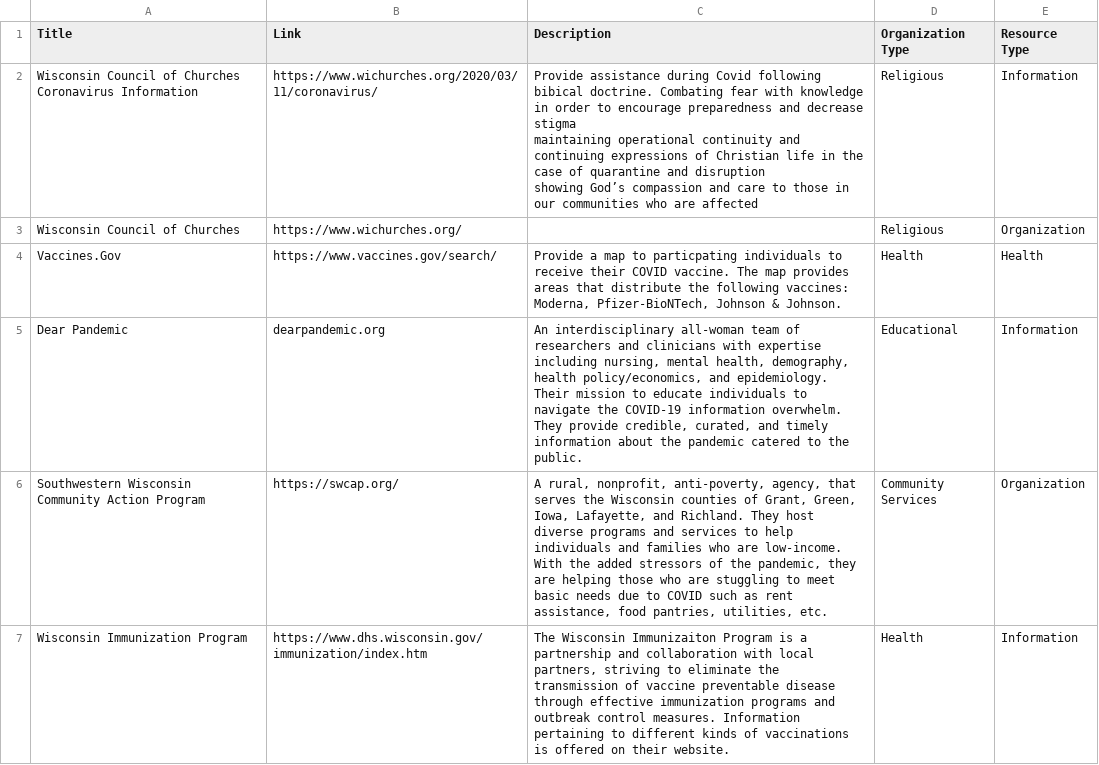
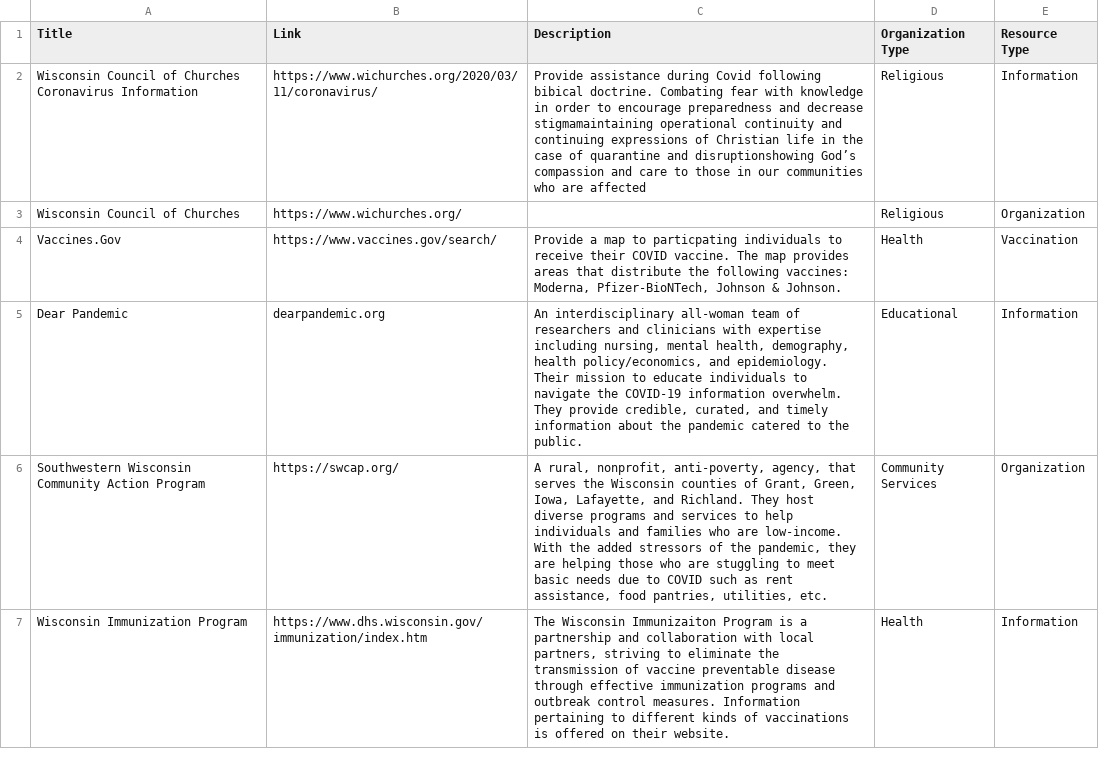
Before and after one commit to mbhattar9/C3, a CSV file: data/resources.csv, drawn as a sheet; only a part is shown.

Commit message:
Update resources.csv
chanced health to vaccination so vaccination icon shows up for vaccines.gov

```diff
--- a/data/resources.csv
+++ b/data/resources.csv
@@ -1,7 +1,5 @@
 Title,Link,Description,Organization Type,Resource Type
-Wisconsin Council of Churches Coronavirus Information,https://www.wichurches.org/2020/03/11/coronavirus/,"Provide assistance during Covid following bibical doctrine. Combating fear with knowledge in order to encourage preparedness and decrease stigma
-maintaining operational continuity and continuing expressions of Christian life in the case of quarantine and disruption
-showing God’s compassion and care to those in our communities who are affected",Religious ,Information
+Wisconsin Council of Churches Coronavirus Information,https://www.wichurches.org/2020/03/11/coronavirus/,"Provide assistance during Covid following bibical doctrine. Combating fear with knowledge in order to encourage preparedness and decrease stigmamaintaining operational continuity and continuing expressions of Christian life in the case of quarantine and disruptionshowing God’s compassion and care to those in our communities who are affected",Religious ,Information
 Wisconsin Council of Churches,https://www.wichurches.org/,,Religious ,Organization
-Vaccines.Gov,https://www.vaccines.gov/search/,"Provide a map to particpating individuals to receive their COVID vaccine. The map provides areas that distribute the following vaccines: Moderna, Pfizer-BioNTech, Johnson & Johnson. ",Health ,Health
+Vaccines.Gov,https://www.vaccines.gov/search/,"Provide a map to particpating individuals to receive their COVID vaccine. The map provides areas that distribute the following vaccines: Moderna, Pfizer-BioNTech, Johnson & Johnson. ",Health ,Vaccination
 Dear Pandemic,dearpandemic.org,"An interdisciplinary all-woman team of researchers and clinicians with expertise including nursing, mental health, demography, health policy/economics, and epidemiology. Their mission to educate individuals to navigate the COVID-19 information overwhelm. They provide credible, curated, and timely information about the pandemic catered to the public. ",Educational,Information
```
